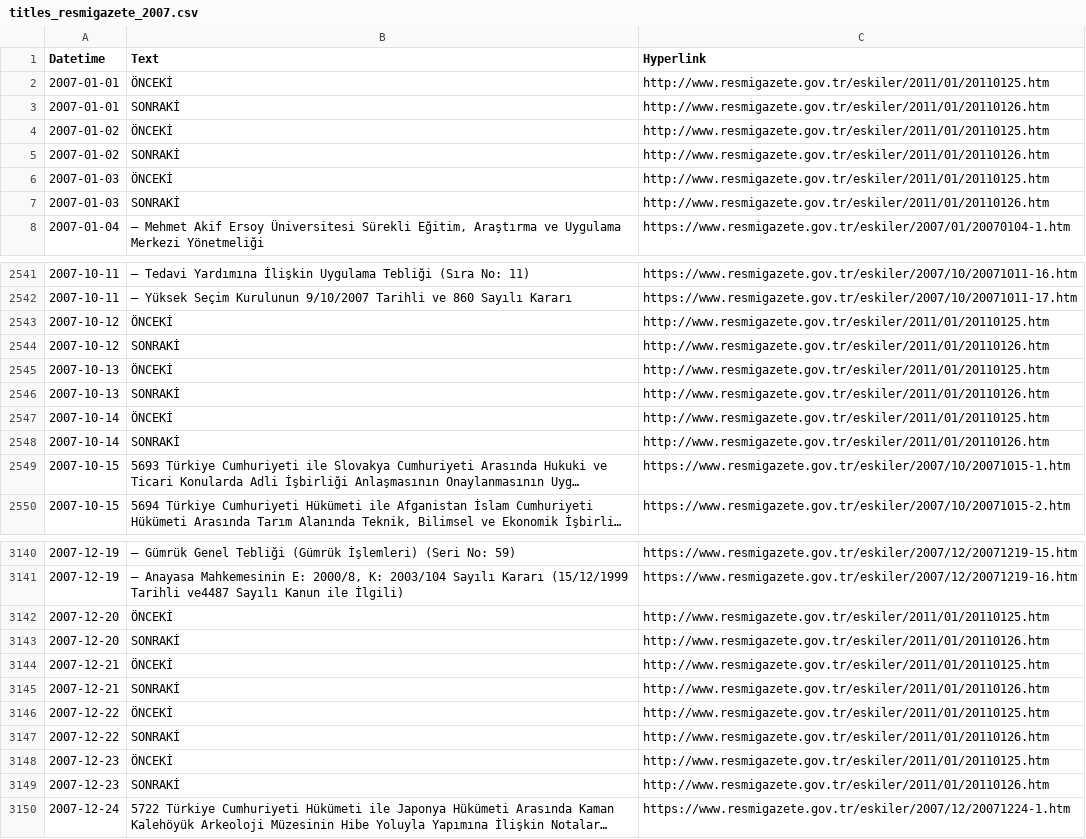
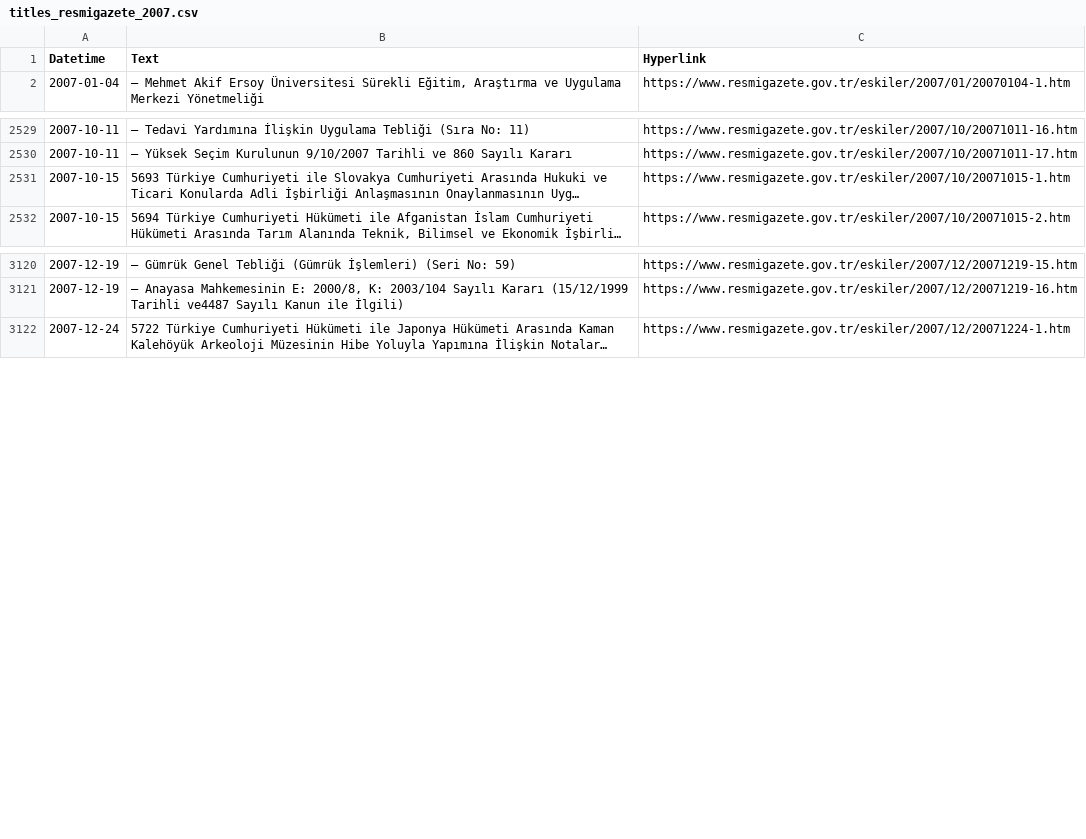
Before and after one commit to orhanakpinar/thesis_log, a CSV file: resmi_gazete/resmigazete_all/titles_resmigazete_2007.csv, drawn as a sheet; only a part is shown, gaps mark what is left out; long unchanged cells end in …; the diff covers the shown part only; the diff names each change by its address in the sheet, - before the commit and + after, or states it on an @@ line.

```diff
--- a/resmi_gazete/resmigazete_all/titles_resmigazete_2007.csv
+++ b/resmi_gazete/resmigazete_all/titles_resmigazete_2007.csv
-row 2: 2007-01-01 | ÖNCEKİ | http://www.resmigazete.gov.tr/eskiler/2011/01/20110125.htm
-row 3: 2007-01-01 | SONRAKİ | http://www.resmigazete.gov.tr/eskiler/2011/01/20110126.htm
-row 4: 2007-01-02 | ÖNCEKİ | http://www.resmigazete.gov.tr/eskiler/2011/01/20110125.htm
-row 5: 2007-01-02 | SONRAKİ | http://www.resmigazete.gov.tr/eskiler/2011/01/20110126.htm
-row 6: 2007-01-03 | ÖNCEKİ | http://www.resmigazete.gov.tr/eskiler/2011/01/20110125.htm
-row 7: 2007-01-03 | SONRAKİ | http://www.resmigazete.gov.tr/eskiler/2011/01/20110126.htm
-row 2543: 2007-10-12 | ÖNCEKİ | http://www.resmigazete.gov.tr/eskiler/2011/01/20110125.htm
-row 2544: 2007-10-12 | SONRAKİ | http://www.resmigazete.gov.tr/eskiler/2011/01/20110126.htm
-row 2545: 2007-10-13 | ÖNCEKİ | http://www.resmigazete.gov.tr/eskiler/2011/01/20110125.htm
-row 2546: 2007-10-13 | SONRAKİ | http://www.resmigazete.gov.tr/eskiler/2011/01/20110126.htm
-row 2547: 2007-10-14 | ÖNCEKİ | http://www.resmigazete.gov.tr/eskiler/2011/01/20110125.htm
-row 2548: 2007-10-14 | SONRAKİ | http://www.resmigazete.gov.tr/eskiler/2011/01/20110126.htm
-row 3142: 2007-12-20 | ÖNCEKİ | http://www.resmigazete.gov.tr/eskiler/2011/01/20110125.htm
-row 3143: 2007-12-20 | SONRAKİ | http://www.resmigazete.gov.tr/eskiler/2011/01/20110126.htm
-row 3144: 2007-12-21 | ÖNCEKİ | http://www.resmigazete.gov.tr/eskiler/2011/01/20110125.htm
-row 3145: 2007-12-21 | SONRAKİ | http://www.resmigazete.gov.tr/eskiler/2011/01/20110126.htm
-row 3146: 2007-12-22 | ÖNCEKİ | http://www.resmigazete.gov.tr/eskiler/2011/01/20110125.htm
-row 3147: 2007-12-22 | SONRAKİ | http://www.resmigazete.gov.tr/eskiler/2011/01/20110126.htm
-row 3148: 2007-12-23 | ÖNCEKİ | http://www.resmigazete.gov.tr/eskiler/2011/01/20110125.htm
-row 3149: 2007-12-23 | SONRAKİ | http://www.resmigazete.gov.tr/eskiler/2011/01/20110126.htm
```
Also changed, not shown: 8 removed rows and 46 edited cells elsewhere in this file, resmi_gazete/resmigazete_all/titles_resmigazete_2000.csv, resmi_gazete/resmigazete_all/titles_resmigazete_2001.csv, 20 other files.
